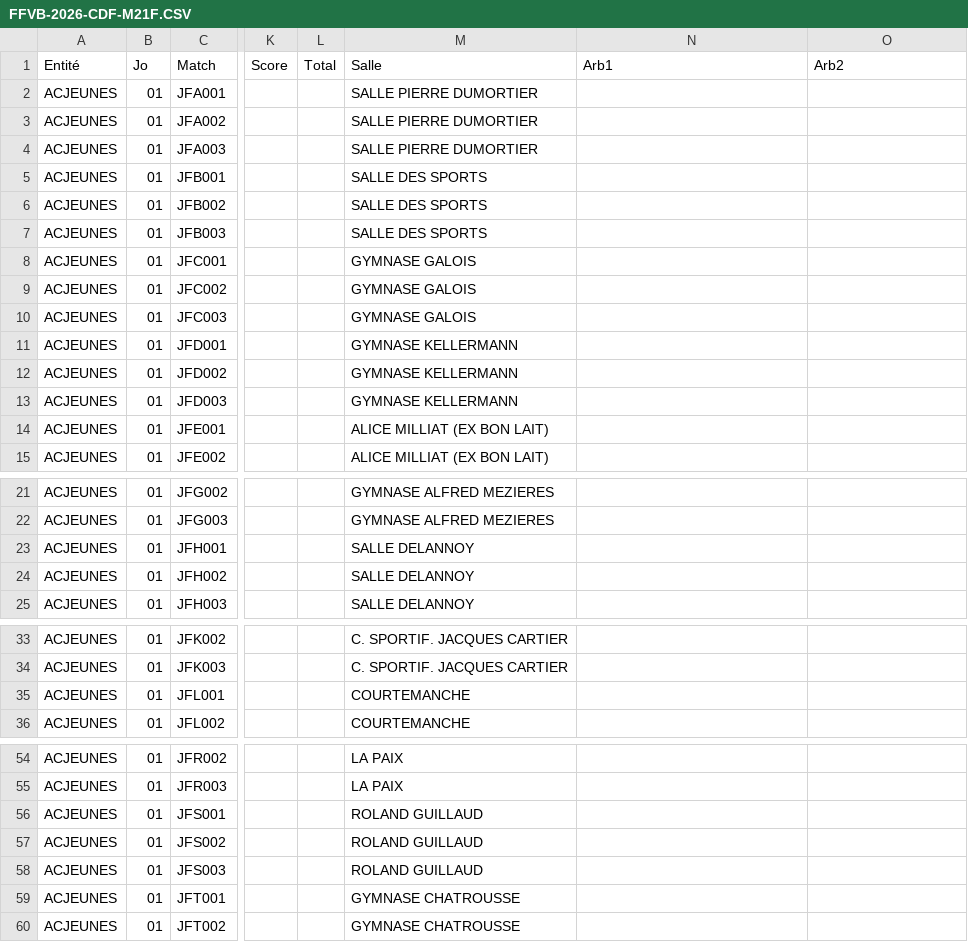
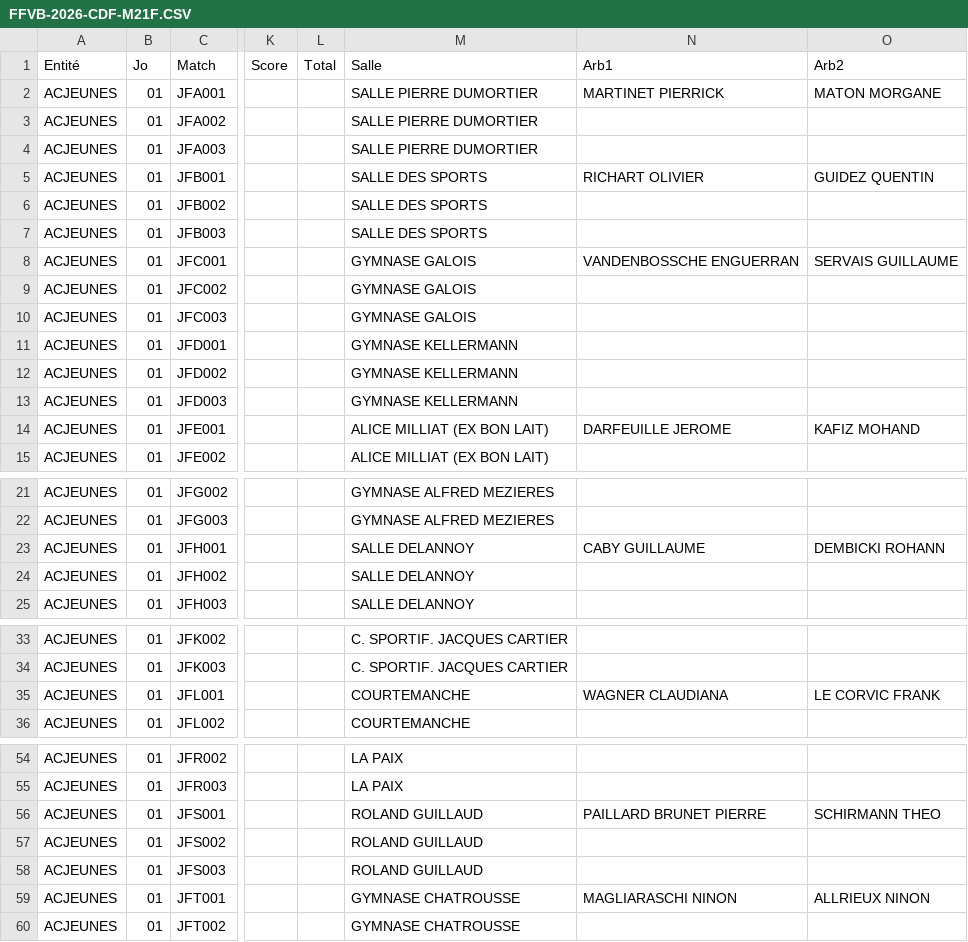
Before and after one commit to gillesdandrea/vb-stats, a CSV file: data/FFVB-2026-CDF-M21F.CSV, drawn as a sheet; only a part is shown, gaps mark what is left out; the diff covers the shown part only; the diff names each change by its address in the sheet, - before the commit and + after, or states it on an @@ line.

```diff
--- a/data/FFVB-2026-CDF-M21F.CSV
+++ b/data/FFVB-2026-CDF-M21F.CSV
-N2 (Arb1): (empty)
+N2 (Arb1): MARTINET PIERRICK
-O2 (Arb2): (empty)
+O2 (Arb2): MATON MORGANE
-N5 (Arb1): (empty)
+N5 (Arb1): RICHART OLIVIER
-O5 (Arb2): (empty)
+O5 (Arb2): GUIDEZ QUENTIN
-N8 (Arb1): (empty)
+N8 (Arb1): VANDENBOSSCHE ENGUERRAN
-O8 (Arb2): (empty)
+O8 (Arb2): SERVAIS GUILLAUME
-N14 (Arb1): (empty)
+N14 (Arb1): DARFEUILLE JEROME
-O14 (Arb2): (empty)
+O14 (Arb2): KAFIZ MOHAND
-N23 (Arb1): (empty)
+N23 (Arb1): CABY GUILLAUME
-O23 (Arb2): (empty)
+O23 (Arb2): DEMBICKI ROHANN
-N35 (Arb1): (empty)
+N35 (Arb1): WAGNER CLAUDIANA
-O35 (Arb2): (empty)
+O35 (Arb2): LE CORVIC FRANK
-N56 (Arb1): (empty)
+N56 (Arb1): PAILLARD BRUNET PIERRE
-O56 (Arb2): (empty)
+O56 (Arb2): SCHIRMANN THEO
-N59 (Arb1): (empty)
+N59 (Arb1): MAGLIARASCHI NINON
-O59 (Arb2): (empty)
+O59 (Arb2): ALLRIEUX NINON
```
Also changed, not shown: 4 edited cells elsewhere in this file, data/FFVB-2026-CDF-M13F.CSV, data/FFVB-2026-CDF-M18F.CSV, 4 other files.
